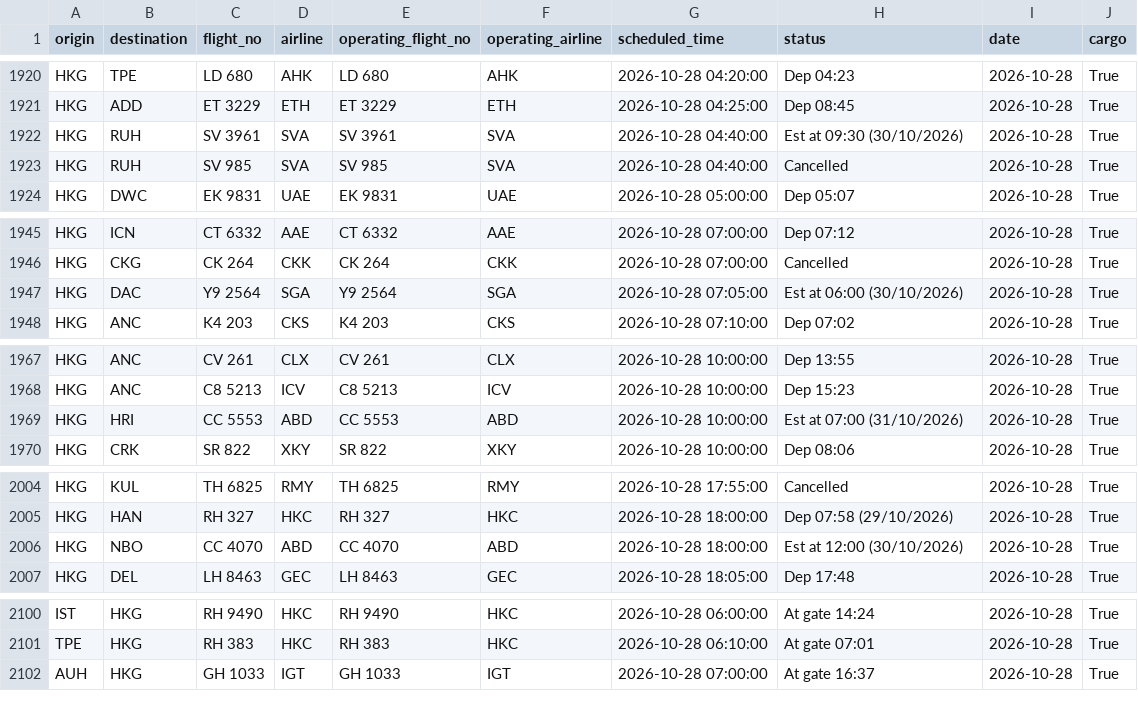
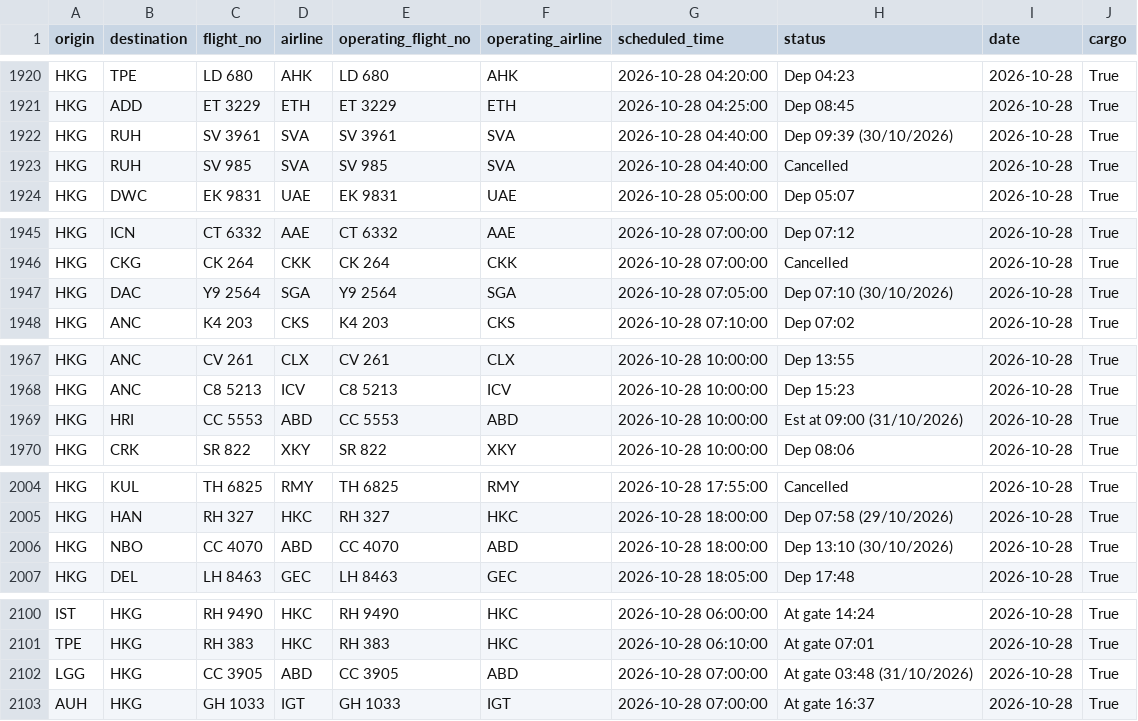
Before and after one commit to linlaurent/flyghts, a CSV file: data/hkg/2026-10-28.csv, drawn as a sheet; only a part is shown, gaps mark what is left out; the diff covers the shown part only.

```diff
--- a/data/hkg/2026-10-28.csv
+++ b/data/hkg/2026-10-28.csv
@@ -1921,3 +1921,3 @@ HKG,TPE,LD 680,AHK,LD 680,AHK,2026-10-28 04:20:00,Dep 04:23,2026-10-28,True
 HKG,ADD,ET 3229,ETH,ET 3229,ETH,2026-10-28 04:25:00,Dep 08:45,2026-10-28,True
-HKG,RUH,SV 3961,SVA,SV 3961,SVA,2026-10-28 04:40:00,Est at 09:30 (30/10/2026),2026-10-28,True
+HKG,RUH,SV 3961,SVA,SV 3961,SVA,2026-10-28 04:40:00,Dep 09:39 (30/10/2026),2026-10-28,True
 HKG,RUH,SV 985,SVA,SV 985,SVA,2026-10-28 04:40:00,Cancelled,2026-10-28,True
@@ -1946,3 +1946,3 @@ HKG,ICN,CT 6332,AAE,CT 6332,AAE,2026-10-28 07:00:00,Dep 07:12,2026-10-28,True
 HKG,CKG,CK 264,CKK,CK 264,CKK,2026-10-28 07:00:00,Cancelled,2026-10-28,True
-HKG,DAC,Y9 2564,SGA,Y9 2564,SGA,2026-10-28 07:05:00,Est at 06:00 (30/10/2026),2026-10-28,True
+HKG,DAC,Y9 2564,SGA,Y9 2564,SGA,2026-10-28 07:05:00,Dep 07:10 (30/10/2026),2026-10-28,True
 HKG,ANC,K4 203,CKS,K4 203,CKS,2026-10-28 07:10:00,Dep 07:02,2026-10-28,True
@@ -1968,3 +1968,3 @@ HKG,ANC,CV 261,CLX,CV 261,CLX,2026-10-28 10:00:00,Dep 13:55,2026-10-28,True
 HKG,ANC,C8 5213,ICV,C8 5213,ICV,2026-10-28 10:00:00,Dep 15:23,2026-10-28,True
-HKG,HRI,CC 5553,ABD,CC 5553,ABD,2026-10-28 10:00:00,Est at 07:00 (31/10/2026),2026-10-28,True
+HKG,HRI,CC 5553,ABD,CC 5553,ABD,2026-10-28 10:00:00,Est at 09:00 (31/10/2026),2026-10-28,True
 HKG,CRK,SR 822,XKY,SR 822,XKY,2026-10-28 10:00:00,Dep 08:06,2026-10-28,True
@@ -2005,3 +2005,3 @@ HKG,KUL,TH 6825,RMY,TH 6825,RMY,2026-10-28 17:55:00,Cancelled,2026-10-28,True
 HKG,HAN,RH 327,HKC,RH 327,HKC,2026-10-28 18:00:00,Dep 07:58 (29/10/2026),2026-10-28,True
-HKG,NBO,CC 4070,ABD,CC 4070,ABD,2026-10-28 18:00:00,Est at 12:00 (30/10/2026),2026-10-28,True
+HKG,NBO,CC 4070,ABD,CC 4070,ABD,2026-10-28 18:00:00,Dep 13:10 (30/10/2026),2026-10-28,True
 HKG,DEL,LH 8463,GEC,LH 8463,GEC,2026-10-28 18:05:00,Dep 17:48,2026-10-28,True
@@ -2101,2 +2101,3 @@ IST,HKG,RH 9490,HKC,RH 9490,HKC,2026-10-28 06:00:00,At gate 14:24,2026-10-28,Tru
 TPE,HKG,RH 383,HKC,RH 383,HKC,2026-10-28 06:10:00,At gate 07:01,2026-10-28,True
+LGG,HKG,CC 3905,ABD,CC 3905,ABD,2026-10-28 07:00:00,At gate 03:48 (31/10/2026),2026-10-28,True
 AUH,HKG,GH 1033,IGT,GH 1033,IGT,2026-10-28 07:00:00,At gate 16:37,2026-10-28,True
```
Also changed, not shown: 3 edited cells elsewhere in this file, 1 other file.
